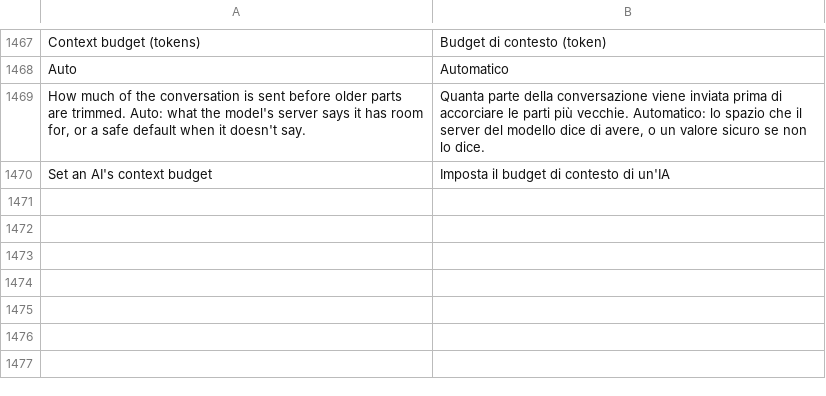
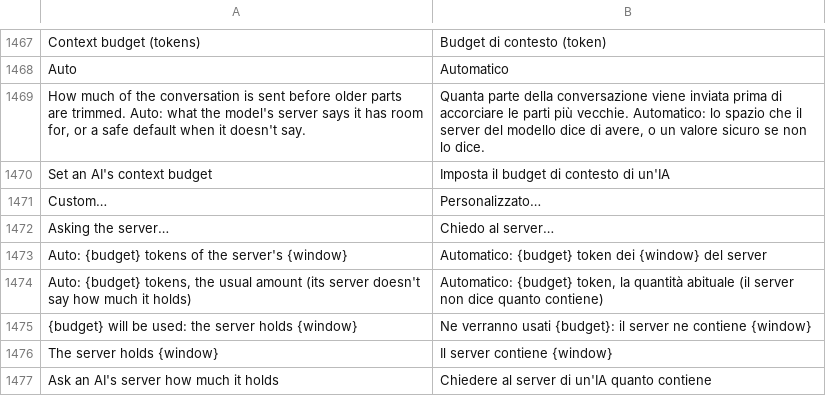
Before and after one commit to GreyCatVP/craft-anything, a TSV file: crates/ui-egui/src/i18n/it.tsv, drawn as a sheet; only a part is shown, gaps mark what is left out.

```diff
--- a/crates/ui-egui/src/i18n/it.tsv
+++ b/crates/ui-egui/src/i18n/it.tsv
@@ -1470 +1470,8 @@ How much of the conversation is sent before older parts are trimmed. Auto: what
 Set an AI's context budget	Imposta il budget di contesto di un'IA
+Custom…	Personalizzato…
+Asking the server…	Chiedo al server…
+Auto: {budget} tokens of the server's {window}	Automatico: {budget} token dei {window} del server
+Auto: {budget} tokens, the usual amount (its server doesn't say how much it holds)	Automatico: {budget} token, la quantità abituale (il server non dice quanto contiene)
+{budget} will be used: the server holds {window}	Ne verranno usati {budget}: il server ne contiene {window}
+The server holds {window}	Il server contiene {window}
+Ask an AI's server how much it holds	Chiedere al server di un'IA quanto contiene
```
Also changed, not shown: crates/ui-egui/src/i18n/de.tsv, crates/ui-egui/src/i18n/ko.tsv, 21 other files.
